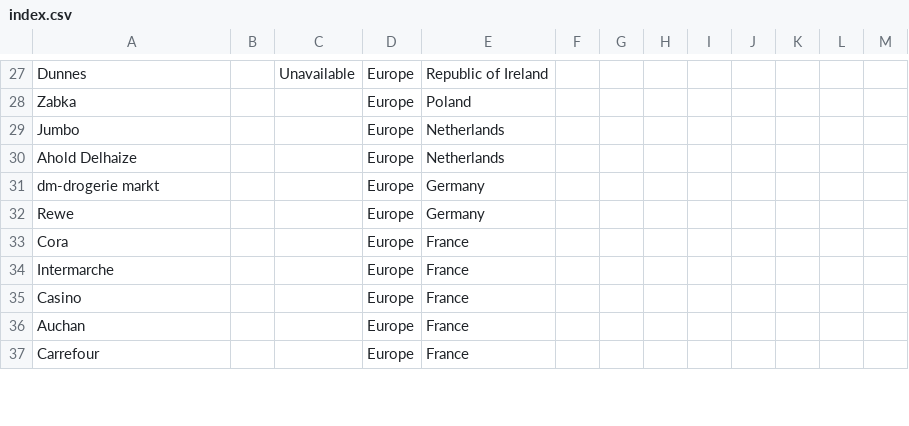
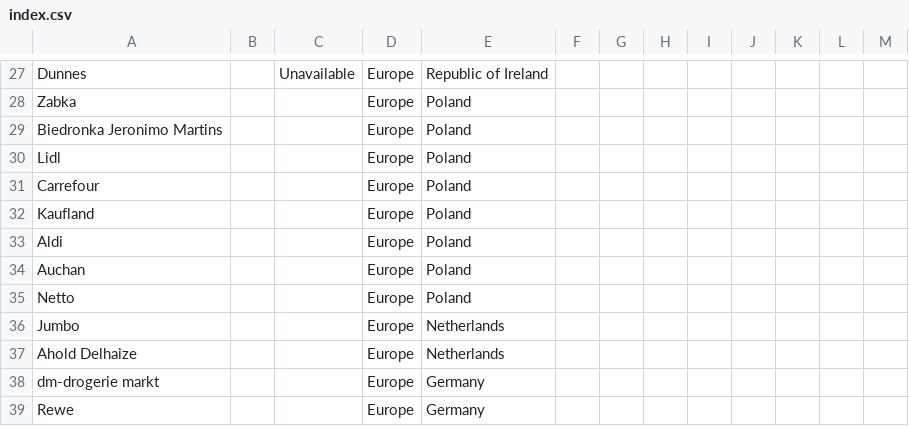
Before and after one commit to AtheonAnalytics/retail-data-index, a CSV file: resources/index.csv, drawn as a sheet; only a part is shown, gaps mark what is left out; the shorter side is filled out with more unchanged rows.

Commit message:
Added major Polish retailers

```diff
--- a/resources/index.csv
+++ b/resources/index.csv
@@ -28,2 +28,9 @@ Dunnes,,Unavailable,Europe,Republic of Ireland,,,,,,,,
 Zabka,,,Europe,Poland,,,,,,,,
+Biedronka Jeronimo Martins,,,Europe,Poland,,,,,,,,
+Lidl,,,Europe,Poland,,,,,,,,
+Carrefour,,,Europe,Poland,,,,,,,,
+Kaufland,,,Europe,Poland,,,,,,,,
+Aldi,,,Europe,Poland,,,,,,,,
+Auchan,,,Europe,Poland,,,,,,,,
+Netto,,,Europe,Poland,,,,,,,,
 Jumbo,,,Europe,Netherlands,,,,,,,,
```
